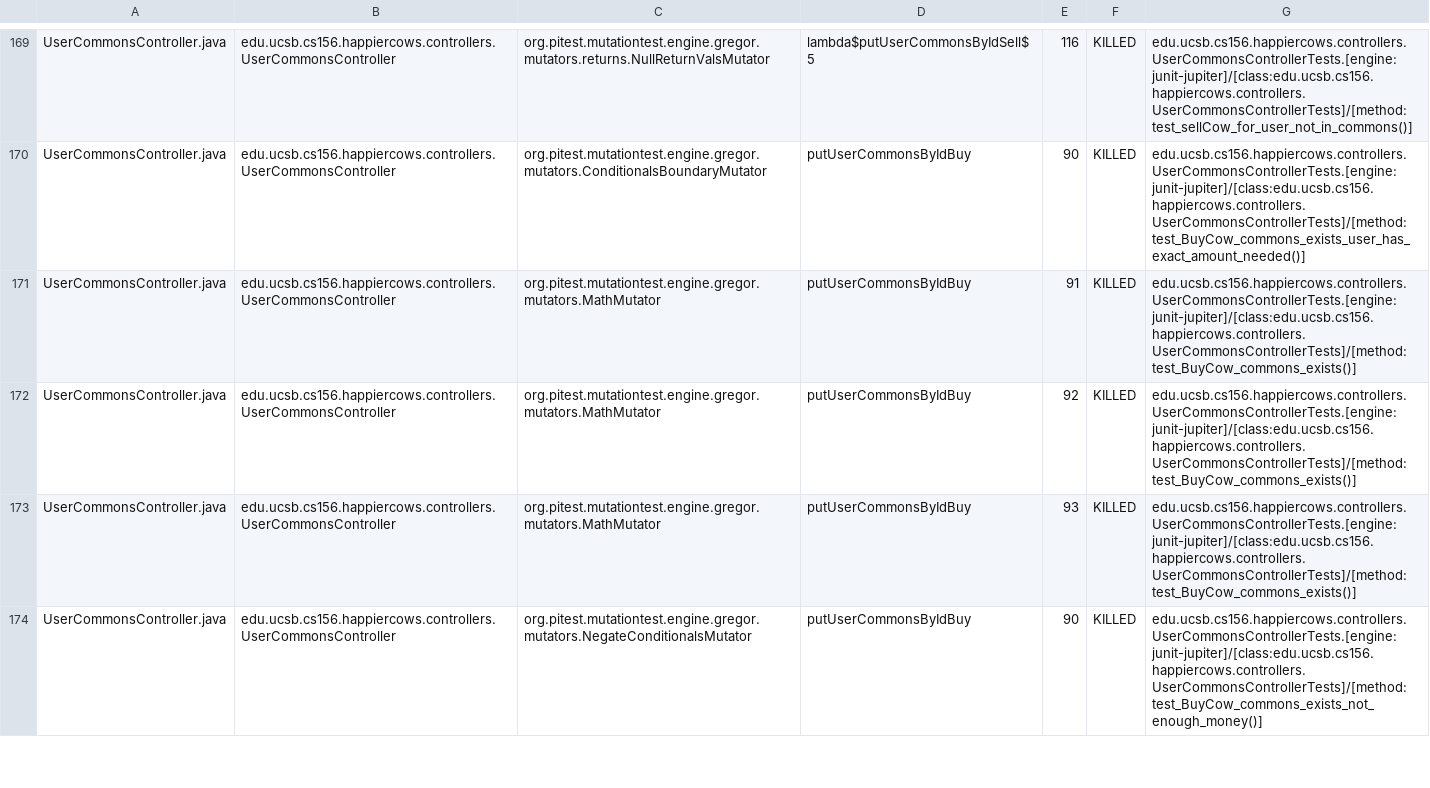
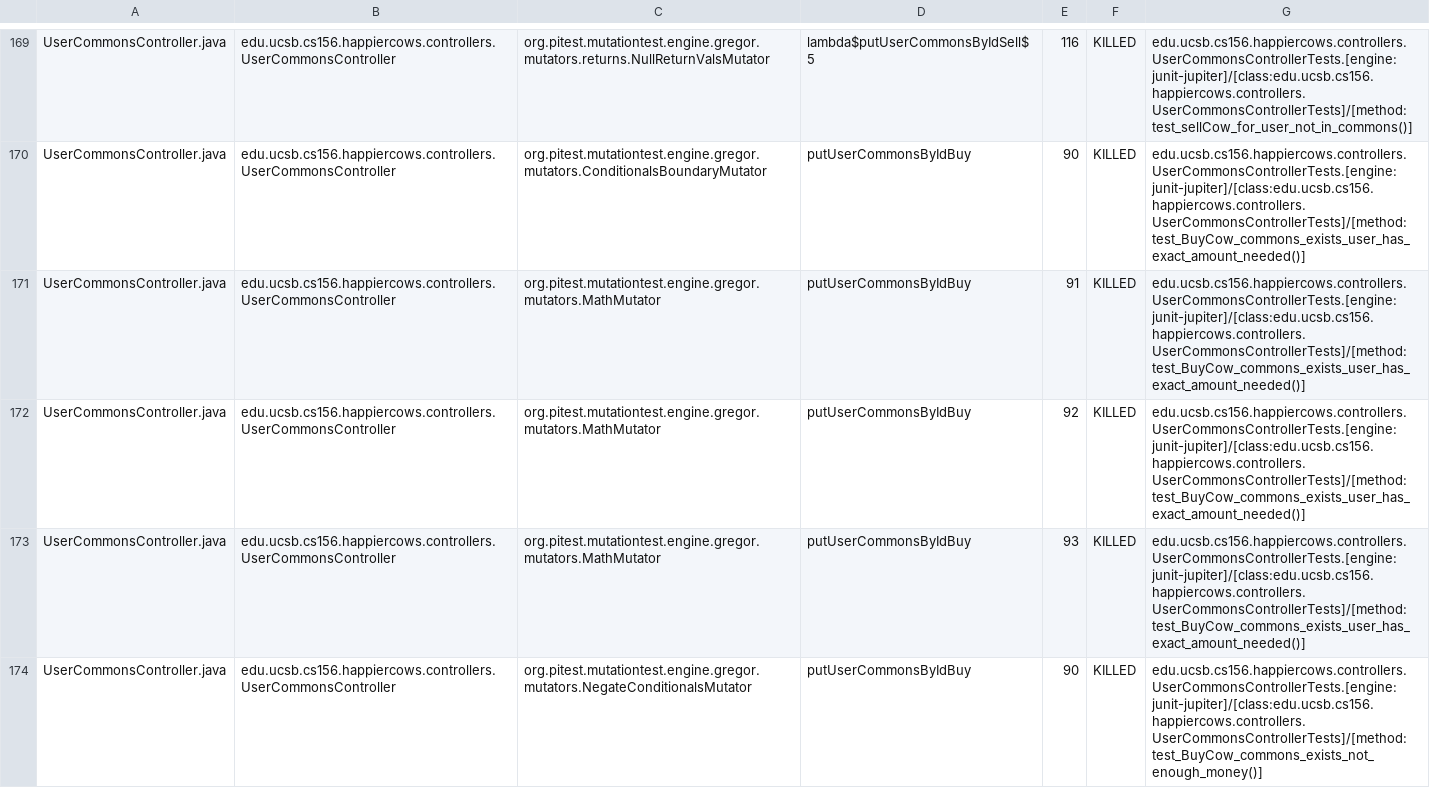
Before and after one commit to ucsb-cs156-m23/proj-happycows-m23-10am-2, a CSV file: pitest/mutations.csv, drawn as a sheet; only a part is shown, gaps mark what is left out; the diff covers the shown part only.

Commit message:
Deploying to gh-pages from @ ucsb-cs156-m23/proj-happycows-m23-10am-2@7b5823c56e8d27f778ce5436284cd8bb5ac40418 🚀

```diff
--- a/pitest/mutations.csv
+++ b/pitest/mutations.csv
@@ -170,5 +170,5 @@ UserCommonsController.java,edu.ucsb.cs156.happiercows.controllers.UserCommonsCon
 UserCommonsController.java,edu.ucsb.cs156.happiercows.controllers.UserCommonsController,org.pitest.mutationtest.engine.gregor.mutators.ConditionalsBoundaryMutator,putUserCommonsByIdBuy,90,KILLED,edu.ucsb.cs156.happiercows.controllers.UserCommonsControllerTests.[engine:junit-jupiter]/[class:edu.ucsb.cs156.happiercows.controllers.UserCommonsControllerTests]/[method:test_BuyCow_commons_exists_user_has_exact_amount_needed()]
-UserCommonsController.java,edu.ucsb.cs156.happiercows.controllers.UserCommonsController,org.pitest.mutationtest.engine.gregor.mutators.MathMutator,putUserCommonsByIdBuy,91,KILLED,edu.ucsb.cs156.happiercows.controllers.UserCommonsControllerTests.[engine:junit-jupiter]/[class:edu.ucsb.cs156.happiercows.controllers.UserCommonsControllerTests]/[method:test_BuyCow_commons_exists()]
-UserCommonsController.java,edu.ucsb.cs156.happiercows.controllers.UserCommonsController,org.pitest.mutationtest.engine.gregor.mutators.MathMutator,putUserCommonsByIdBuy,92,KILLED,edu.ucsb.cs156.happiercows.controllers.UserCommonsControllerTests.[engine:junit-jupiter]/[class:edu.ucsb.cs156.happiercows.controllers.UserCommonsControllerTests]/[method:test_BuyCow_commons_exists()]
-UserCommonsController.java,edu.ucsb.cs156.happiercows.controllers.UserCommonsController,org.pitest.mutationtest.engine.gregor.mutators.MathMutator,putUserCommonsByIdBuy,93,KILLED,edu.ucsb.cs156.happiercows.controllers.UserCommonsControllerTests.[engine:junit-jupiter]/[class:edu.ucsb.cs156.happiercows.controllers.UserCommonsControllerTests]/[method:test_BuyCow_commons_exists()]
+UserCommonsController.java,edu.ucsb.cs156.happiercows.controllers.UserCommonsController,org.pitest.mutationtest.engine.gregor.mutators.MathMutator,putUserCommonsByIdBuy,91,KILLED,edu.ucsb.cs156.happiercows.controllers.UserCommonsControllerTests.[engine:junit-jupiter]/[class:edu.ucsb.cs156.happiercows.controllers.UserCommonsControllerTests]/[method:test_BuyCow_commons_exists_user_has_exact_amount_needed()]
+UserCommonsController.java,edu.ucsb.cs156.happiercows.controllers.UserCommonsController,org.pitest.mutationtest.engine.gregor.mutators.MathMutator,putUserCommonsByIdBuy,92,KILLED,edu.ucsb.cs156.happiercows.controllers.UserCommonsControllerTests.[engine:junit-jupiter]/[class:edu.ucsb.cs156.happiercows.controllers.UserCommonsControllerTests]/[method:test_BuyCow_commons_exists_user_has_exact_amount_needed()]
+UserCommonsController.java,edu.ucsb.cs156.happiercows.controllers.UserCommonsController,org.pitest.mutationtest.engine.gregor.mutators.MathMutator,putUserCommonsByIdBuy,93,KILLED,edu.ucsb.cs156.happiercows.controllers.UserCommonsControllerTests.[engine:junit-jupiter]/[class:edu.ucsb.cs156.happiercows.controllers.UserCommonsControllerTests]/[method:test_BuyCow_commons_exists_user_has_exact_amount_needed()]
 UserCommonsController.java,edu.ucsb.cs156.happiercows.controllers.UserCommonsController,org.pitest.mutationtest.engine.gregor.mutators.NegateConditionalsMutator,putUserCommonsByIdBuy,90,KILLED,edu.ucsb.cs156.happiercows.controllers.UserCommonsControllerTests.[engine:junit-jupiter]/[class:edu.ucsb.cs156.happiercows.controllers.UserCommonsControllerTests]/[method:test_BuyCow_commons_exists_not_enough_money()]
```
Also changed, not shown: 1 added row, 1 removed row and 26 edited cells elsewhere in this file, 34 other files.
